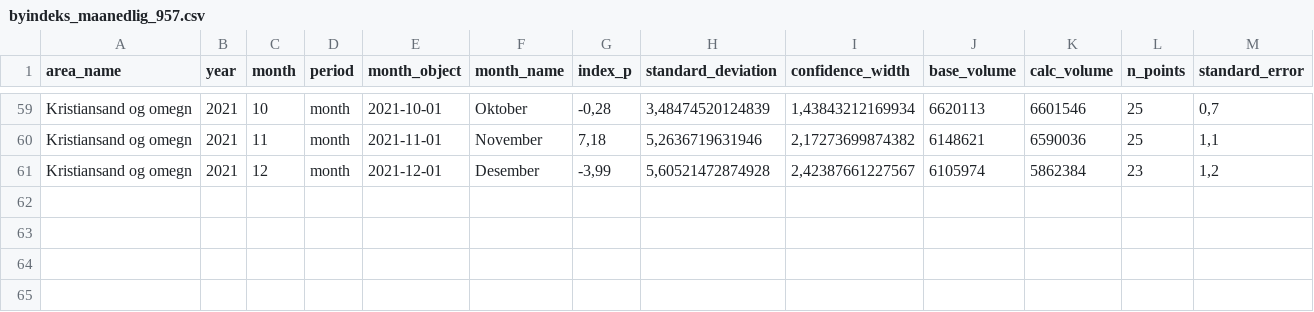
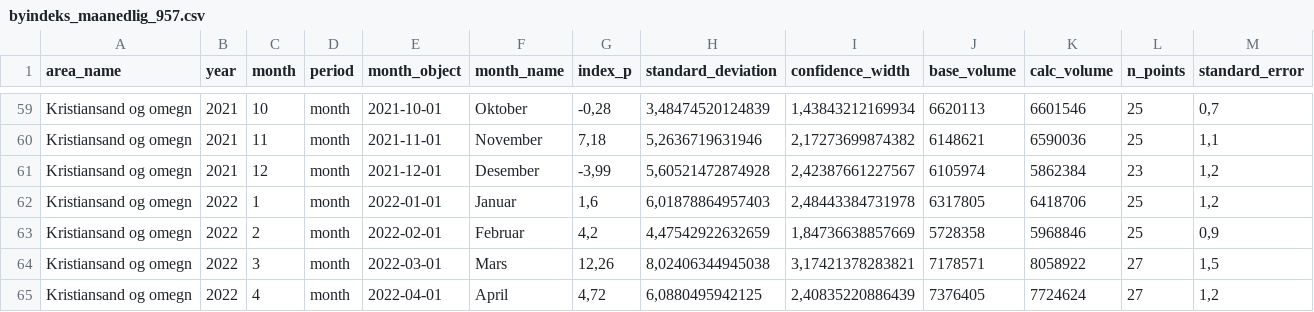
Before and after one commit to snohan/byindeks, a CSV file: data_indexpoints_tidy/byindeks_maanedlig_957.csv, drawn as a sheet; only a part is shown, gaps mark what is left out.

Commit message:
Index 2022-04

```diff
--- a/data_indexpoints_tidy/byindeks_maanedlig_957.csv
+++ b/data_indexpoints_tidy/byindeks_maanedlig_957.csv
@@ -61 +61,5 @@
 "Kristiansand og omegn";2021;12;"month";2021-12-01;"Desember";-3,99;5,60521472874928;2,42387661227567;6105974;5862384;23;1,2
+"Kristiansand og omegn";2022;1;"month";2022-01-01;"Januar";1,6;6,01878864957403;2,48443384731978;6317805;6418706;25;1,2
+"Kristiansand og omegn";2022;2;"month";2022-02-01;"Februar";4,2;4,47542922632659;1,84736638857669;5728358;5968846;25;0,9
+"Kristiansand og omegn";2022;3;"month";2022-03-01;"Mars";12,26;8,02406344945038;3,17421378283821;7178571;8058922;27;1,5
+"Kristiansand og omegn";2022;4;"month";2022-04-01;"April";4,72;6,0880495942125;2,40835220886439;7376405;7724624;27;1,2
```
Also changed, not shown: data_indexpoints_tidy/byindeks_maanedlig_1952.csv, data_indexpoints_tidy/byindeks_maanedlig_8952.csv, 30 other files.
